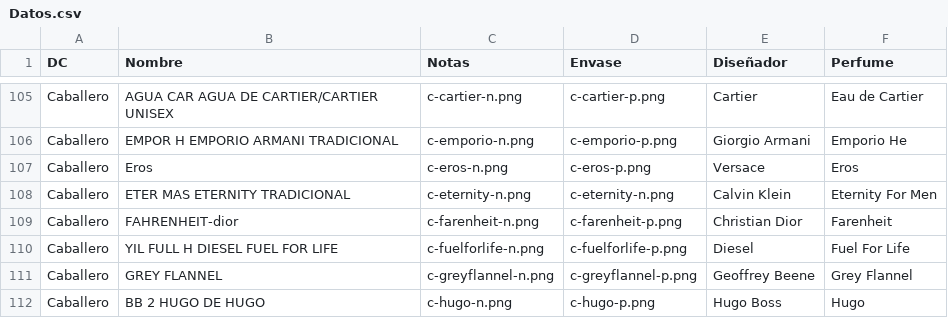
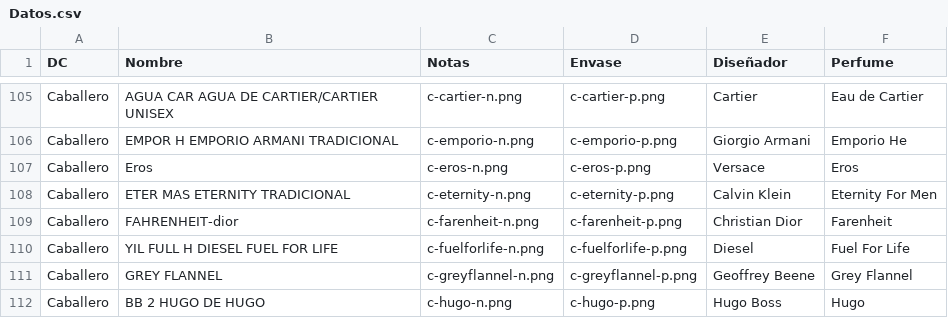
Before and after one commit to aromarte/aromartecatalogo, a CSV file: img/Datos.csv, drawn as a sheet; only a part is shown, gaps mark what is left out; the diff covers the shown part only.

```diff
--- a/img/Datos.csv
+++ b/img/Datos.csv
@@ -107,3 +107,3 @@ Caballero,EMPOR H EMPORIO ARMANI TRADICIONAL,c-emporio-n.png,c-emporio-p.png,Gio
 Caballero,Eros,c-eros-n.png,c-eros-p.png,Versace,Eros
-Caballero,ETER MAS ETERNITY TRADICIONAL,c-eternity-n.png,c-eternity-n.png,Calvin Klein,Eternity For Men
+Caballero,ETER MAS ETERNITY TRADICIONAL,c-eternity-n.png,c-eternity-p.png,Calvin Klein,Eternity For Men
 Caballero,FAHRENHEIT-dior,c-farenheit-n.png,c-farenheit-p.png,Christian Dior,Farenheit
```
Also changed, not shown: 7 edited cells elsewhere in this file, 2 other files.
